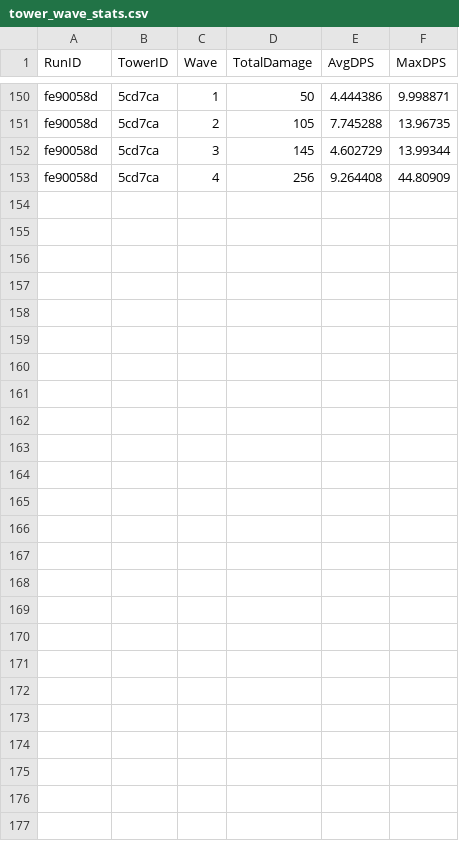
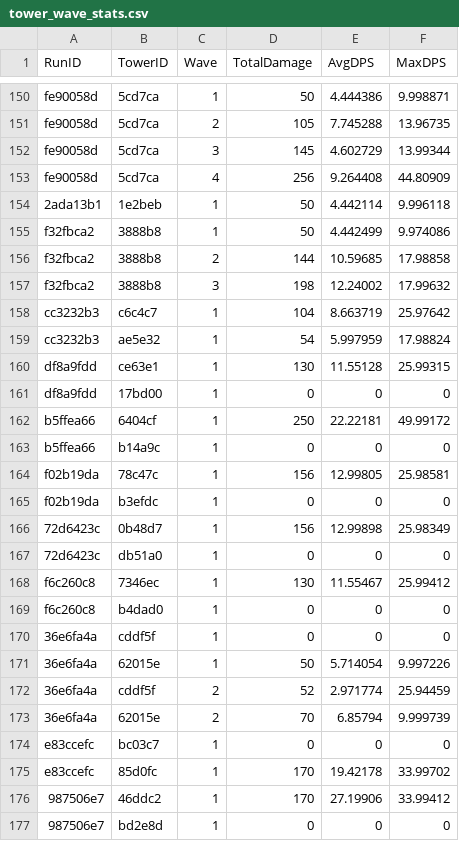
Before and after one commit to CClark05/TowerDefense, a CSV file: Stats Data/tower_wave_stats.csv, drawn as a sheet; only a part is shown, gaps mark what is left out; the diff names each change by its address in the sheet, - before the commit and + after, or states it on an @@ line.

```diff
--- a/Stats Data/tower_wave_stats.csv
+++ b/Stats Data/tower_wave_stats.csv
+row 154: 2ada13b1 | 1e2beb | 1 | 50 | 4.442114 | 9.996118
+row 155: f32fbca2 | 3888b8 | 1 | 50 | 4.442499 | 9.974086
+row 156: f32fbca2 | 3888b8 | 2 | 144 | 10.59685 | 17.98858
+row 157: f32fbca2 | 3888b8 | 3 | 198 | 12.24002 | 17.99632
+row 158: cc3232b3 | c6c4c7 | 1 | 104 | 8.663719 | 25.97642
+row 159: cc3232b3 | ae5e32 | 1 | 54 | 5.997959 | 17.98824
+row 160: df8a9fdd | ce63e1 | 1 | 130 | 11.55128 | 25.99315
+row 161: df8a9fdd | 17bd00 | 1 | 0 | 0 | 0
+row 162: b5ffea66 | 6404cf | 1 | 250 | 22.22181 | 49.99172
+row 163: b5ffea66 | b14a9c | 1 | 0 | 0 | 0
+row 164: f02b19da | 78c47c | 1 | 156 | 12.99805 | 25.98581
+row 165: f02b19da | b3efdc | 1 | 0 | 0 | 0
+row 166: 72d6423c | 0b48d7 | 1 | 156 | 12.99898 | 25.98349
+row 167: 72d6423c | db51a0 | 1 | 0 | 0 | 0
+row 168: f6c260c8 | 7346ec | 1 | 130 | 11.55467 | 25.99412
+row 169: f6c260c8 | b4dad0 | 1 | 0 | 0 | 0
+row 170: 36e6fa4a | cddf5f | 1 | 0 | 0 | 0
+row 171: 36e6fa4a | 62015e | 1 | 50 | 5.714054 | 9.997226
+row 172: 36e6fa4a | cddf5f | 2 | 52 | 2.971774 | 25.94459
+row 173: 36e6fa4a | 62015e | 2 | 70 | 6.85794 | 9.999739
+row 174: e83ccefc | bc03c7 | 1 | 0 | 0 | 0
+row 175: e83ccefc | 85d0fc | 1 | 170 | 19.42178 | 33.99702
+row 176: 987506e7 | 46ddc2 | 1 | 170 | 27.19906 | 33.99412
+row 177: 987506e7 | bd2e8d | 1 | 0 | 0 | 0
```
Also changed, not shown: 25 other files.
